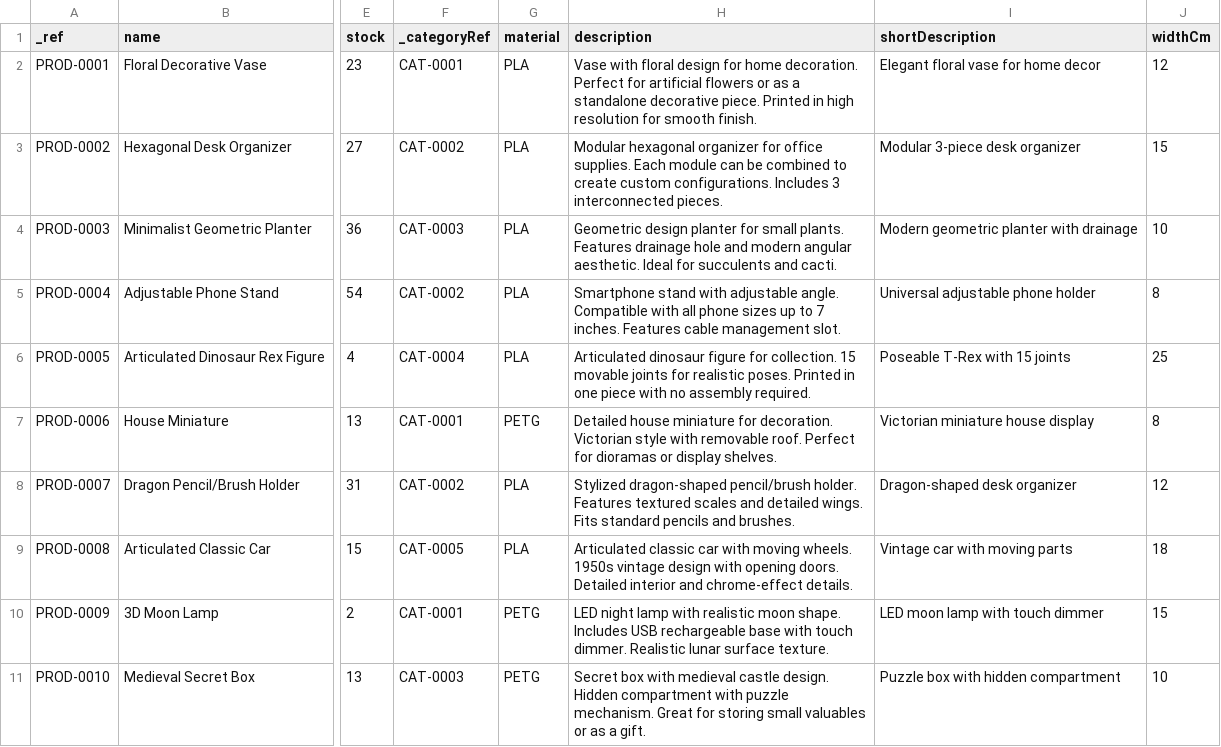
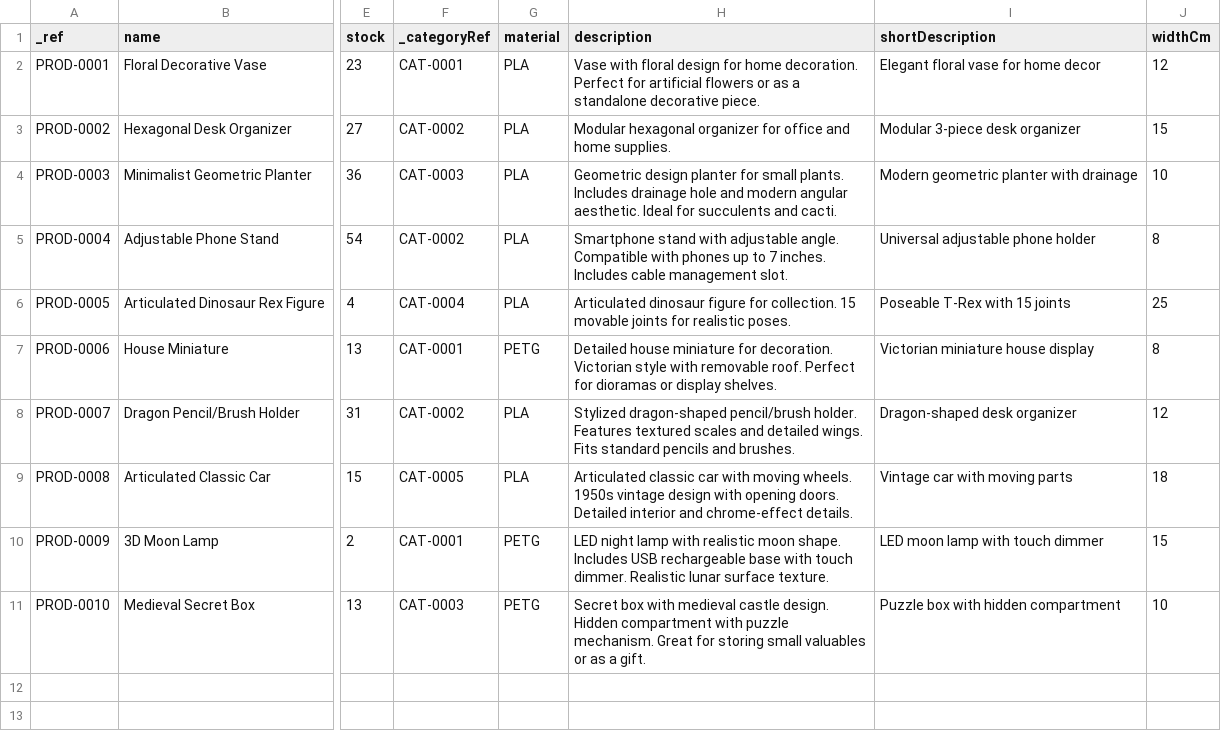
Before and after one commit to Rejane2304/3d-print-tfm, a CSV file: public/data/products.csv, drawn as a sheet; only a part is shown, gaps mark what is left out; the diff names each change by its address in the sheet, - before the commit and + after, or states it on an @@ line.

Commit message:
feat: backend image validation and UI improvements
- Add image validation to backend API (POST /api/admin/products)
  * Require minimum 1 image
  * Validate image formats: jpg, jpeg, png, webp, gif
  * Require at least one main image
  * Create product and images in transaction

- Update product descriptions in products.csv
  * Hexagonal Desk Organizer: clearer description
  * Minimalist Geometric Planter: grammar fix

- Remove product descriptions from catalog views
  * Homepage featured products: show only name
  * Catalog ProductCard: show only name
  * Keep descriptions only on product detail page

- Fix featured products count from 6 to 3

```diff
--- a/public/data/products.csv
+++ b/public/data/products.csv
-H2 (description): …decorative piece. Printed in high resolution for smooth finish.
+H2 (description): …decorative piece.
-H3 (description): …for office supplies. Each module can be combined to create custom configurations. Includes 3 interconnected pieces.
+H3 (description): …for office and home supplies.
-H4 (description): …small plants. Features drainage hole…
+H4 (description): …small plants. Includes drainage hole…
-H5 (description): …Compatible with all phone sizes up to 7 inches. Features cable management…
+H5 (description): …Compatible with phones up to 7 inches. Includes cable management…
-H6 (description): …realistic poses. Printed in one piece with no assembly required.
+H6 (description): …realistic poses.
```
Also changed, not shown: 3 other files.
